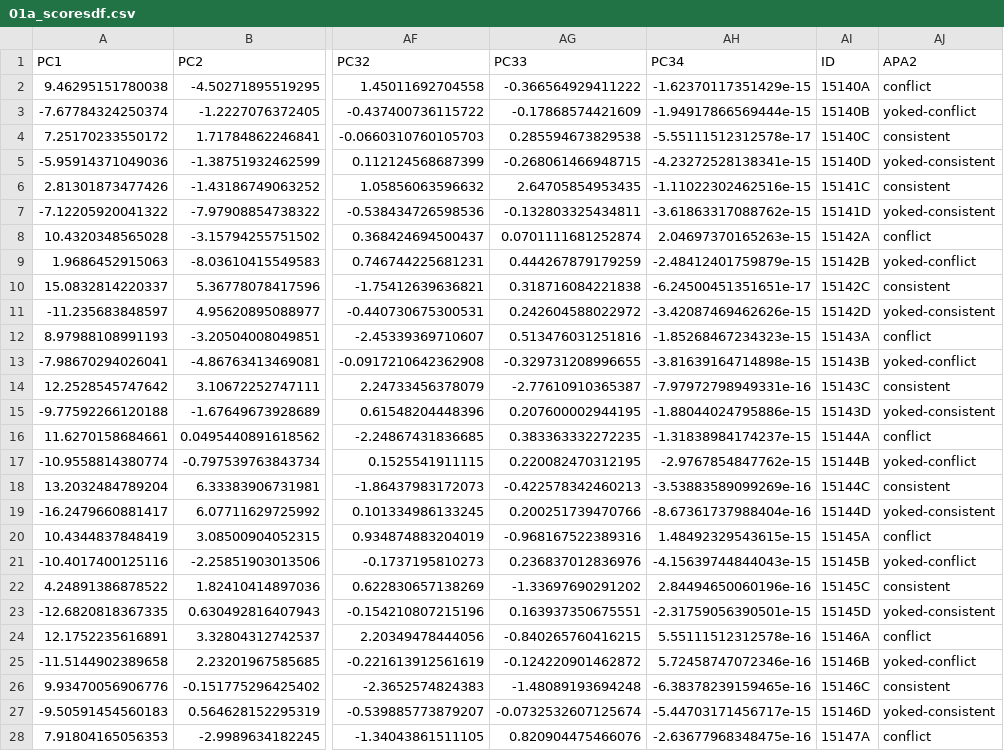
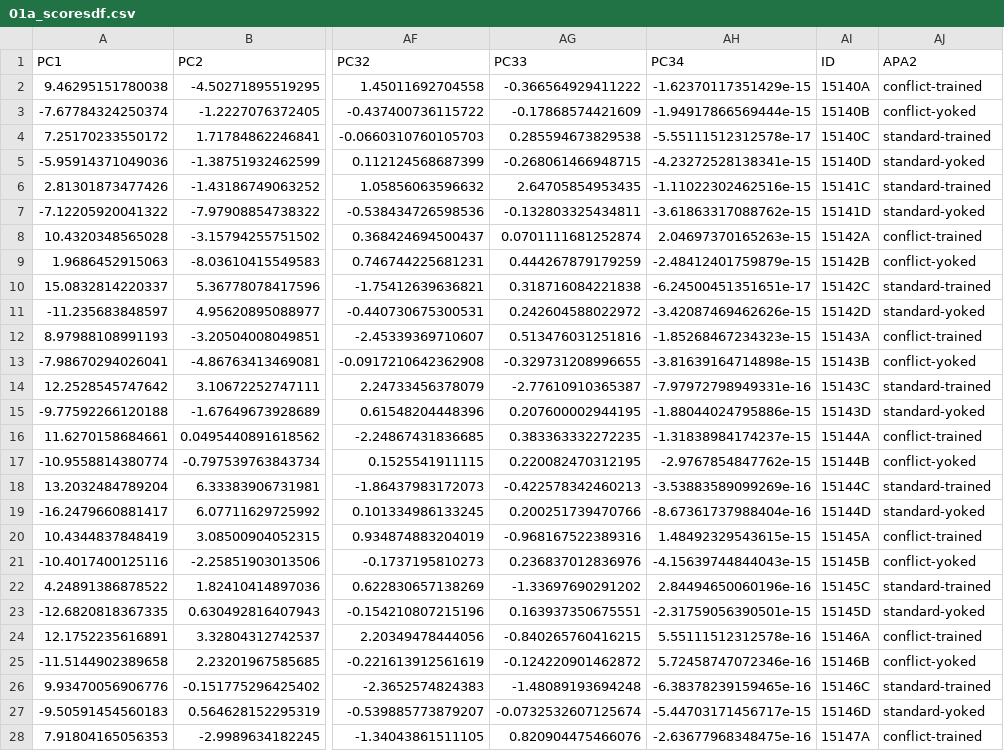
Before and after one commit to raynamharris/IntegrativeProjectWT2015, a CSV file: data/01a_scoresdf.csv, drawn as a sheet; only a part is shown, gaps mark what is left out; the diff covers the shown part only; the diff names each change by its address in the sheet, - before the commit and + after, or states it on an @@ line.

```diff
--- a/data/01a_scoresdf.csv
+++ b/data/01a_scoresdf.csv
-AJ2 (APA2): conflict
+AJ2 (APA2): conflict-trained
-AJ3 (APA2): yoked-conflict
+AJ3 (APA2): conflict-yoked
-AJ4 (APA2): consistent
+AJ4 (APA2): standard-trained
-AJ5 (APA2): yoked-consistent
+AJ5 (APA2): standard-yoked
-AJ6 (APA2): consistent
+AJ6 (APA2): standard-trained
-AJ7 (APA2): yoked-consistent
+AJ7 (APA2): standard-yoked
-AJ8 (APA2): conflict
+AJ8 (APA2): conflict-trained
-AJ9 (APA2): yoked-conflict
+AJ9 (APA2): conflict-yoked
-AJ10 (APA2): consistent
+AJ10 (APA2): standard-trained
-AJ11 (APA2): yoked-consistent
+AJ11 (APA2): standard-yoked
-AJ12 (APA2): conflict
+AJ12 (APA2): conflict-trained
-AJ13 (APA2): yoked-conflict
+AJ13 (APA2): conflict-yoked
-AJ14 (APA2): consistent
+AJ14 (APA2): standard-trained
-AJ15 (APA2): yoked-consistent
+AJ15 (APA2): standard-yoked
-AJ16 (APA2): conflict
+AJ16 (APA2): conflict-trained
-AJ17 (APA2): yoked-conflict
+AJ17 (APA2): conflict-yoked
-AJ18 (APA2): consistent
+AJ18 (APA2): standard-trained
-AJ19 (APA2): yoked-consistent
+AJ19 (APA2): standard-yoked
-AJ20 (APA2): conflict
+AJ20 (APA2): conflict-trained
-AJ21 (APA2): yoked-conflict
+AJ21 (APA2): conflict-yoked
-AJ22 (APA2): consistent
+AJ22 (APA2): standard-trained
-AJ23 (APA2): yoked-consistent
+AJ23 (APA2): standard-yoked
-AJ24 (APA2): conflict
+AJ24 (APA2): conflict-trained
-AJ25 (APA2): yoked-conflict
+AJ25 (APA2): conflict-yoked
-AJ26 (APA2): consistent
+AJ26 (APA2): standard-trained
-AJ27 (APA2): yoked-consistent
+AJ27 (APA2): standard-yoked
-AJ28 (APA2): conflict
+AJ28 (APA2): conflict-trained
```
Also changed, not shown: 7 edited cells elsewhere in this file, data/01a_behavior.csv, data/01a_fourmeasures.csv, 31 other files.
